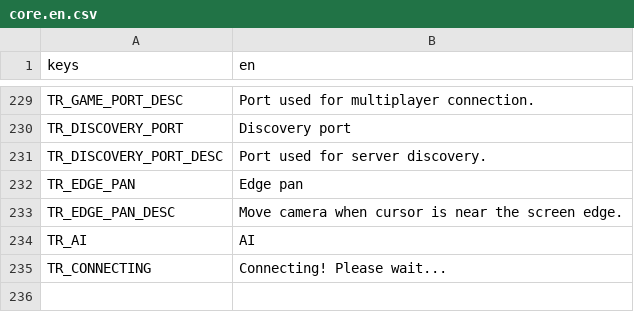
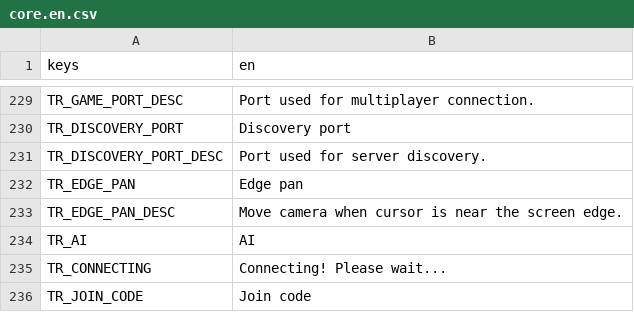
Before and after one commit to P1X-in/tanks-of-freedom-ii, a CSV file: assets/translations/core.en.csv, drawn as a sheet; only a part is shown, gaps mark what is left out; the diff names each change by its address in the sheet, - before the commit and + after, or states it on an @@ line.

Commit message:
Added join code to the online lobby

```diff
--- a/assets/translations/core.en.csv
+++ b/assets/translations/core.en.csv
+row 236: TR_JOIN_CODE | Join code
```
Also changed, not shown: assets/translations/core.pl.csv, 7 other files.
